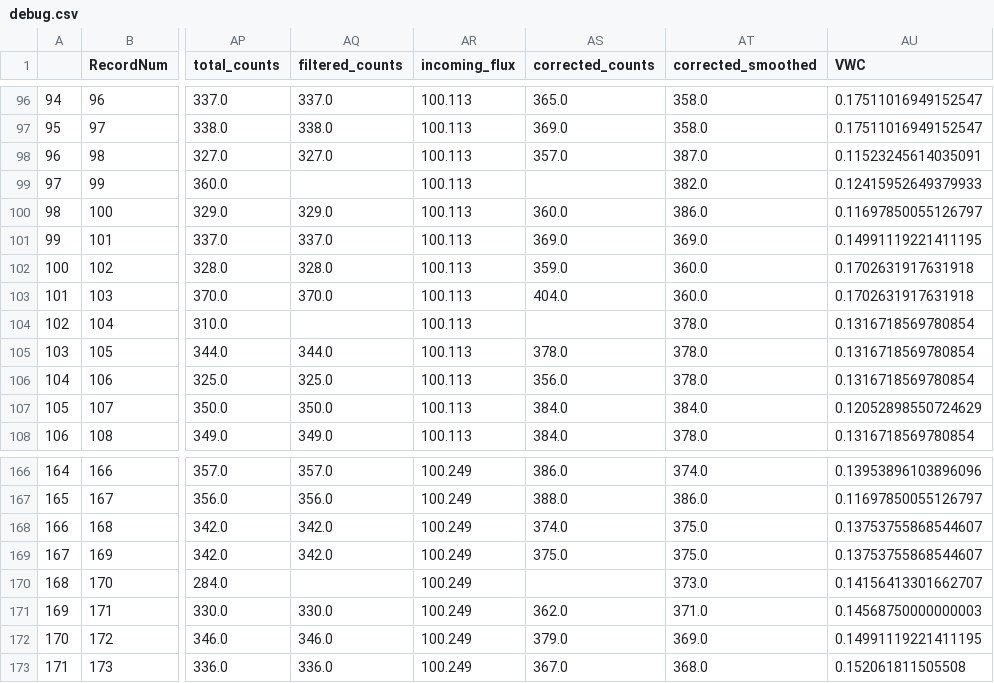
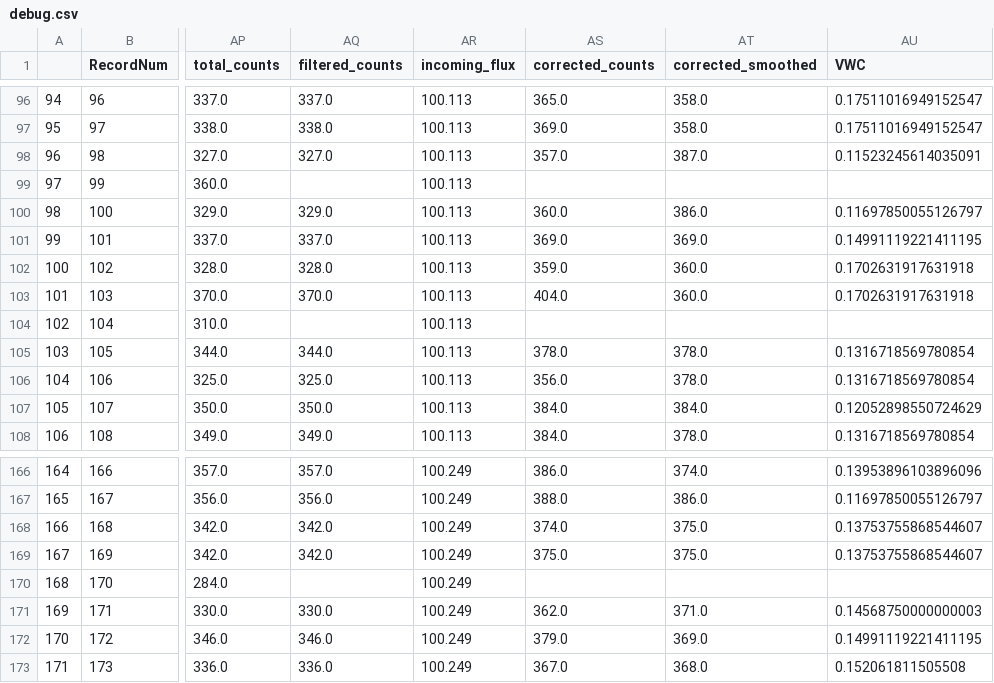
Before and after one commit to soilwater/crnpy, a CSV file: docs/examples/rover/debug.csv, drawn as a sheet; only a part is shown, gaps mark what is left out; the diff covers the shown part only; the diff names each change by its address in the sheet, - before the commit and + after, or states it on an @@ line.

```diff
--- a/docs/examples/rover/debug.csv
+++ b/docs/examples/rover/debug.csv
-AT99 (corrected_smoothed): 382.0
+AT99 (corrected_smoothed): (empty)
-AU99 (VWC): 0.12415952649379933
+AU99 (VWC): (empty)
-AT104 (corrected_smoothed): 378.0
+AT104 (corrected_smoothed): (empty)
-AU104 (VWC): 0.1316718569780854
+AU104 (VWC): (empty)
-AT170 (corrected_smoothed): 373.0
+AT170 (corrected_smoothed): (empty)
-AU170 (VWC): 0.14156413301662707
+AU170 (VWC): (empty)
```
Also changed, not shown: 36 edited cells elsewhere in this file, 13 other files.
